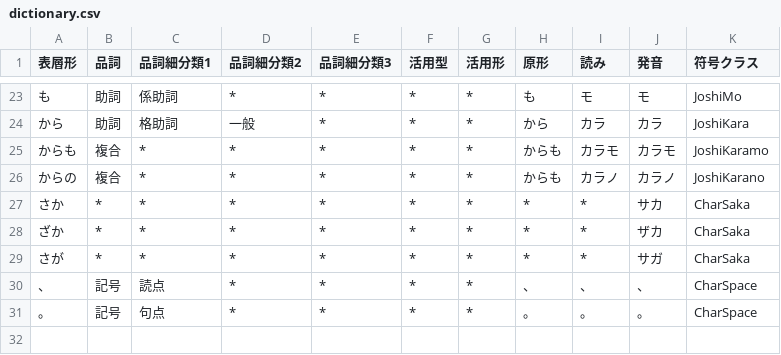
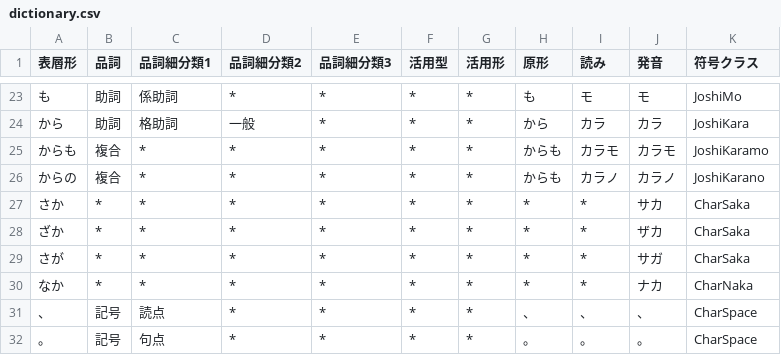
Before and after one commit to Wyess/text2shorthand, a CSV file: text2shorthand/shorthand/shugiin/dictionary.csv, drawn as a sheet; only a part is shown, gaps mark what is left out; the diff names each change by its address in the sheet, - before the commit and + after, or states it on an @@ line.

Commit message:
Added CharNaka

```diff
--- a/text2shorthand/shorthand/shugiin/dictionary.csv
+++ b/text2shorthand/shorthand/shugiin/dictionary.csv
+row 30: なか | * | * | * | * | * | * | * | * | ナカ | CharNaka
```
Also changed, not shown: 2 other files.
